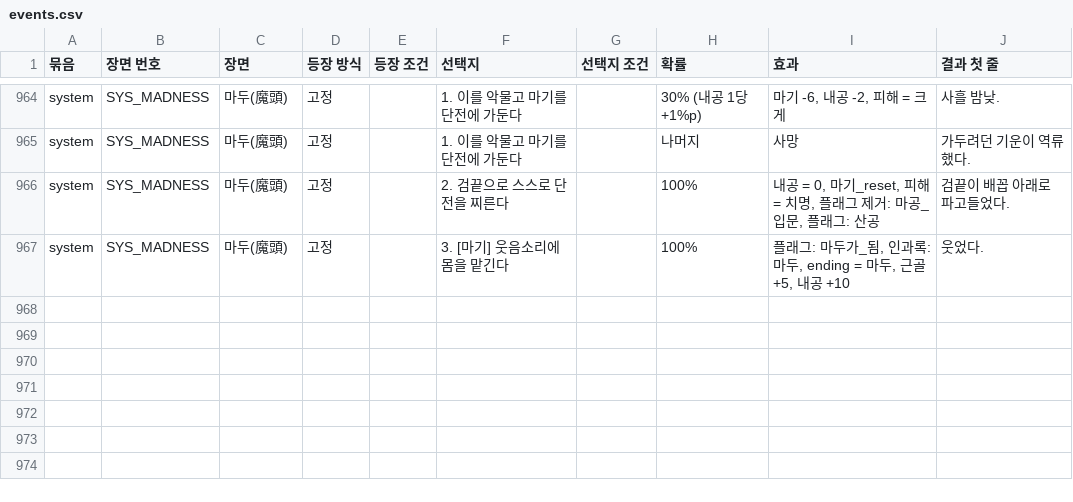
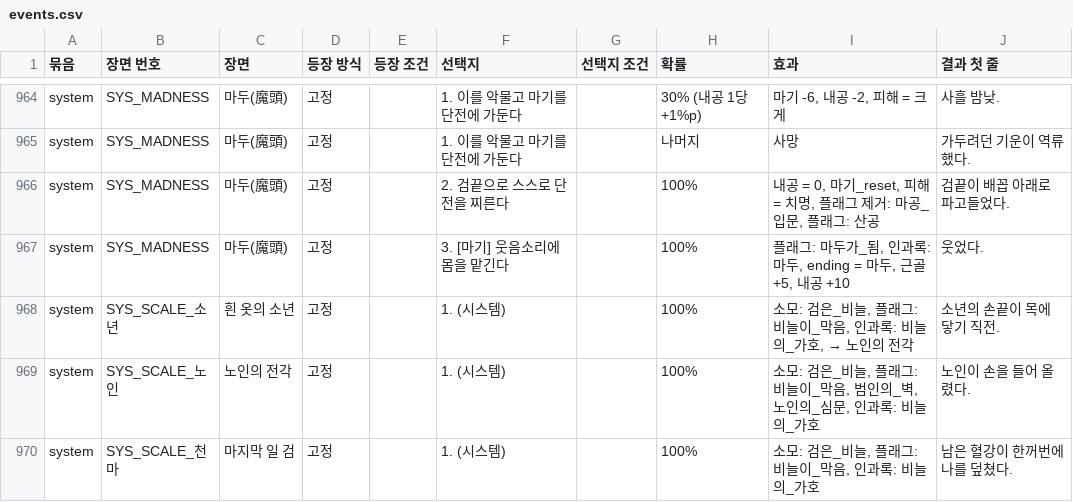
Before and after one commit to wjdcotjd123-art/SUNHEYB, a CSV file: docs/events/events.csv, drawn as a sheet; only a part is shown, gaps mark what is left out; the diff names each change by its address in the sheet, - before the commit and + after, or states it on an @@ line.

```diff
--- a/docs/events/events.csv
+++ b/docs/events/events.csv
+row 968: system | SYS_SCALE_소년 | 흰 옷의 소년 | 고정 |  | 1. (시스템) |  | 100% | 소모: 검은_비늘, 플래그: 비늘이_막음, 인과록: 비늘의_가호, → 노인의 전각 | 소년의 손끝이 목에 닿기 직전.
+row 969: system | SYS_SCALE_노인 | 노인의 전각 | 고정 |  | 1. (시스템) |  | 100% | 소모: 검은_비늘, 플래그: 비늘이_막음, 범인의_벽, 노인의_심문, 인과록: 비늘의_가호 | 노인이 손을 들어 올렸다.
+row 970: system | SYS_SCALE_천마 | 마지막 일 검 | 고정 |  | 1. (시스템) |  | 100% | 소모: 검은_비늘, 플래그: 비늘이_막음, 인과록: 비늘의_가호 | 남은 혈강이 한꺼번에 나를 덮쳤다.
```
Also changed, not shown: 11 other files.
